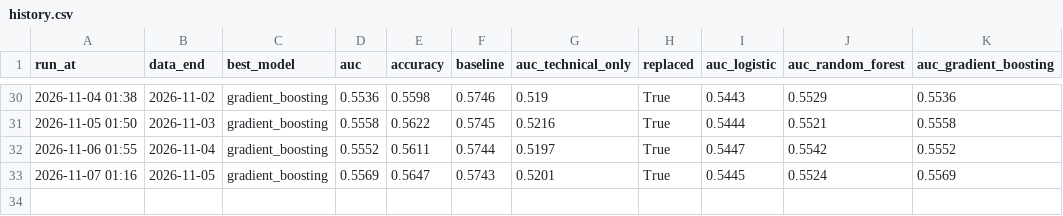
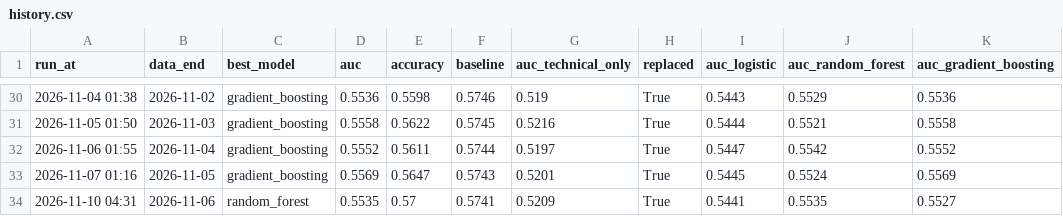
Before and after one commit to minghan5487/ML, a CSV file: reports/history.csv, drawn as a sheet; only a part is shown, gaps mark what is left out; the diff names each change by its address in the sheet, - before the commit and + after, or states it on an @@ line.

```diff
--- a/reports/history.csv
+++ b/reports/history.csv
+row 34: 2026-11-10 04:31 | 2026-11-06 | random_forest | 0.5535 | 0.57 | 0.5741 | 0.5209 | True | 0.5441 | 0.5535 | 0.5527
```
Also changed, not shown: reports/folds.csv, reports/importance.csv, 3 other files.
